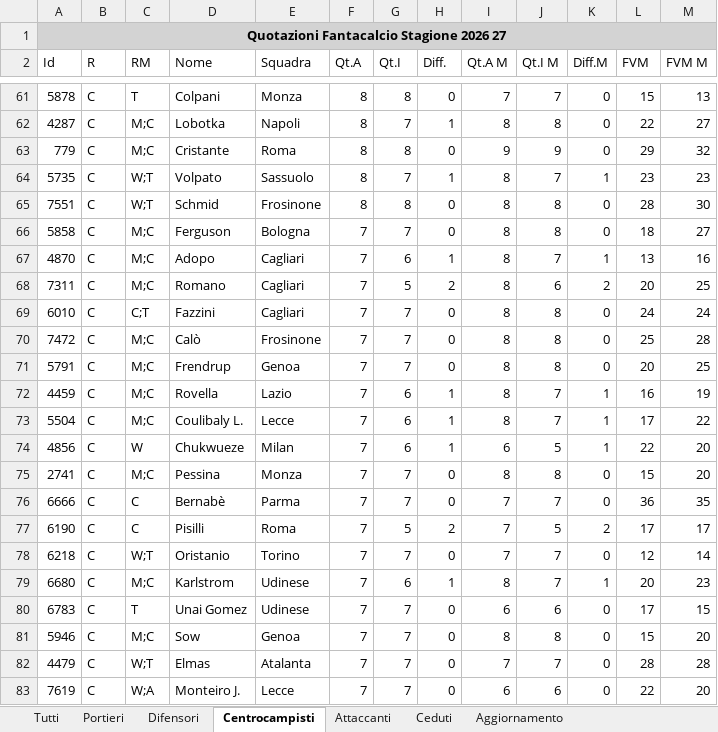
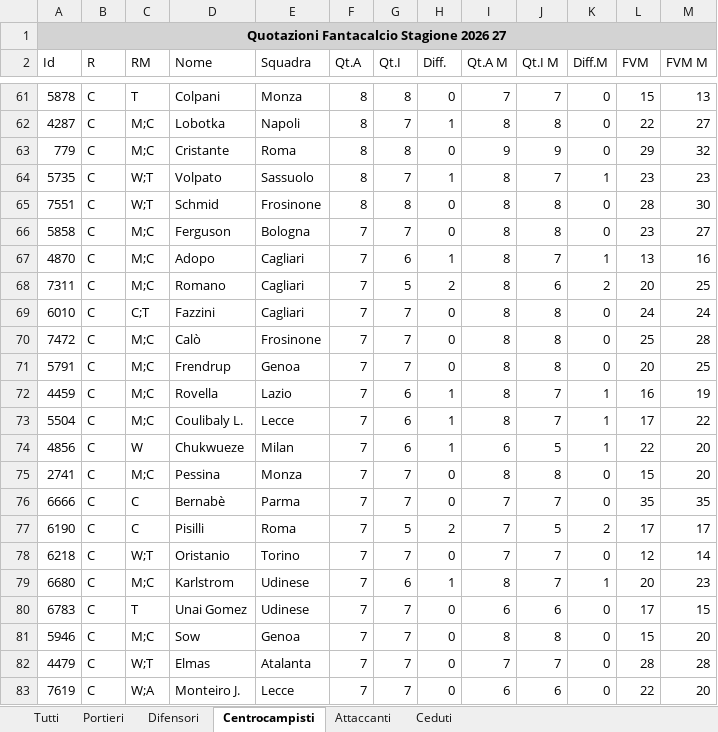
Before and after one commit to pixel22-sudo/FantaAsta-FC-Jigen, an Excel workbook: Quotazioni_Fantacalcio_Stagione_2026_27.xlsx, sheet Centrocampisti, drawn as a sheet; only a part is shown, gaps mark what is left out; values as stored, in another font and other column widths than the file's, no borders; the diff covers the shown part only; the diff names each change by its address in the sheet, - before the commit and + after, or states it on an @@ line.

```diff
--- a/Quotazioni_Fantacalcio_Stagione_2026_27.xlsx (sheet Centrocampisti)
+++ b/Quotazioni_Fantacalcio_Stagione_2026_27.xlsx (sheet Centrocampisti)
-sheet tab: Aggiornamento
-L66 (FVM): 18
+L66 (FVM): 23
-L76 (FVM): 36
+L76 (FVM): 35
```
Also changed, not shown: 30 edited cells elsewhere in this sheet, sheet Tutti, sheet Attaccanti, sheet Difensori, sheet Portieri, 4 other files.
